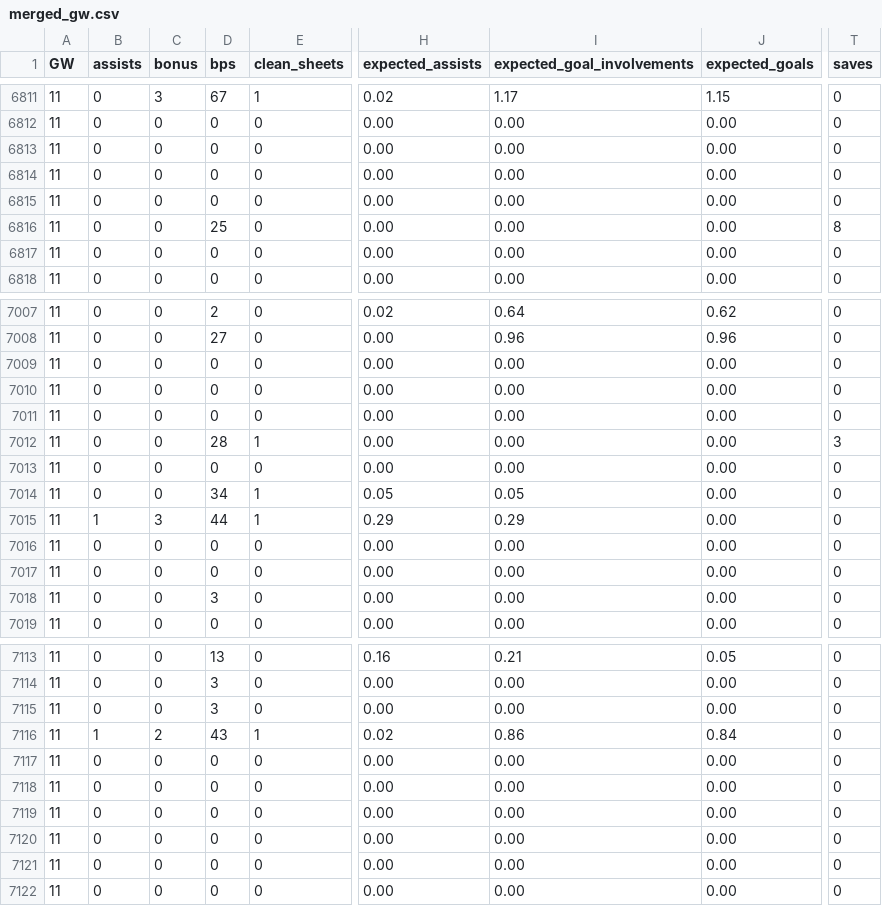
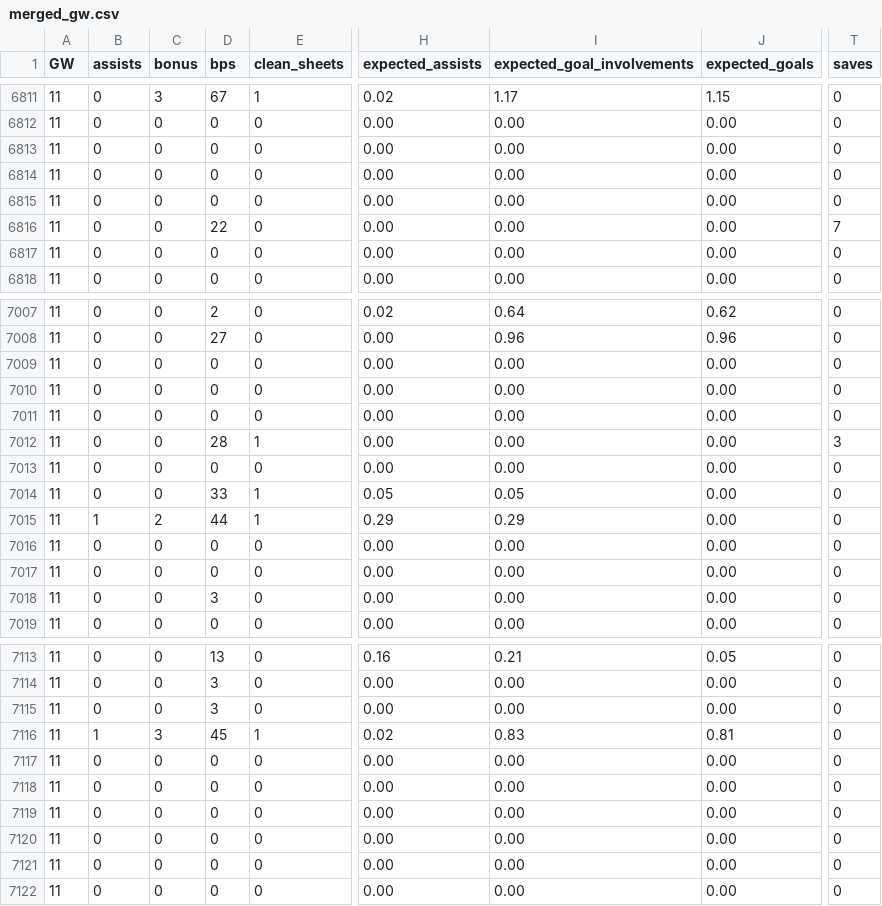
Before and after one commit to jpmaughan94/pl-elo, a CSV file: data/fpl/2026-27/merged_gw.csv, drawn as a sheet; only a part is shown, gaps mark what is left out; the diff names each change by its address in the sheet, - before the commit and + after, or states it on an @@ line.

```diff
--- a/data/fpl/2026-27/merged_gw.csv
+++ b/data/fpl/2026-27/merged_gw.csv
-D6816 (bps): 25
+D6816 (bps): 22
-T6816 (saves): 8
+T6816 (saves): 7
-D7014 (bps): 34
+D7014 (bps): 33
-C7015 (bonus): 3
+C7015 (bonus): 2
-C7116 (bonus): 2
+C7116 (bonus): 3
-D7116 (bps): 43
+D7116 (bps): 45
-I7116 (expected_goal_involvements): 0.86
+I7116 (expected_goal_involvements): 0.83
-J7116 (expected_goals): 0.84
+J7116 (expected_goals): 0.81
```
Also changed, not shown: data/fpl/2026-27/players_raw.csv, 5 other files.
